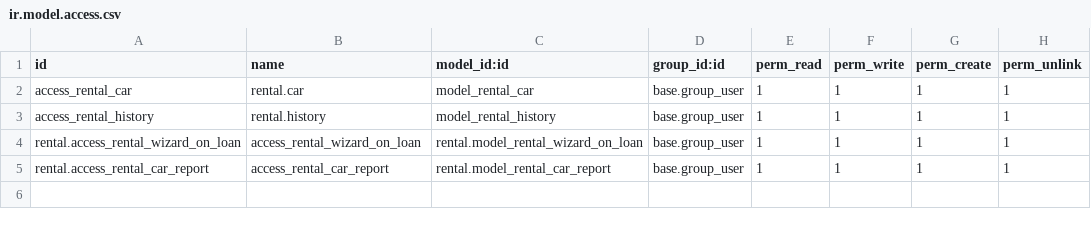
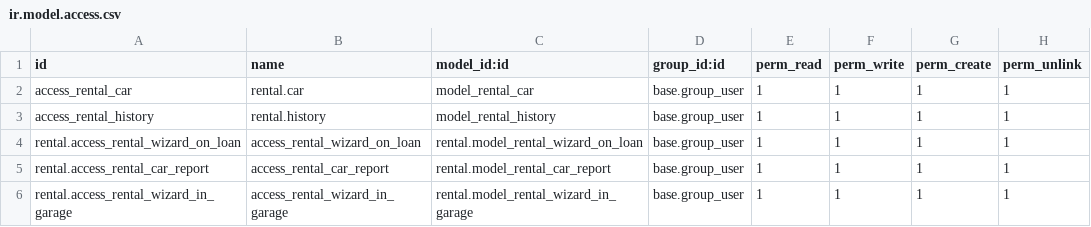
Before and after one commit to Yevhen-Pechurin/academy, a CSV file: rental/security/ir.model.access.csv, drawn as a sheet.

Commit message:
[DEV] add wizard_in_garage and test

```diff
--- a/rental/security/ir.model.access.csv
+++ b/rental/security/ir.model.access.csv
@@ -5 +5,2 @@ rental.access_rental_wizard_on_loan,access_rental_wizard_on_loan,rental.model_re
 rental.access_rental_car_report,access_rental_car_report,rental.model_rental_car_report,base.group_user,1,1,1,1
+rental.access_rental_wizard_in_garage,access_rental_wizard_in_garage,rental.model_rental_wizard_in_garage,base.group_user,1,1,1,1
```
Also changed, not shown: 8 other files.
